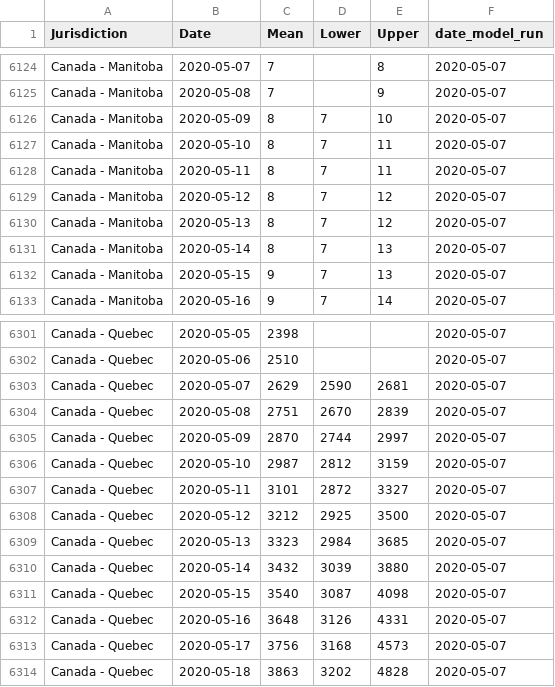
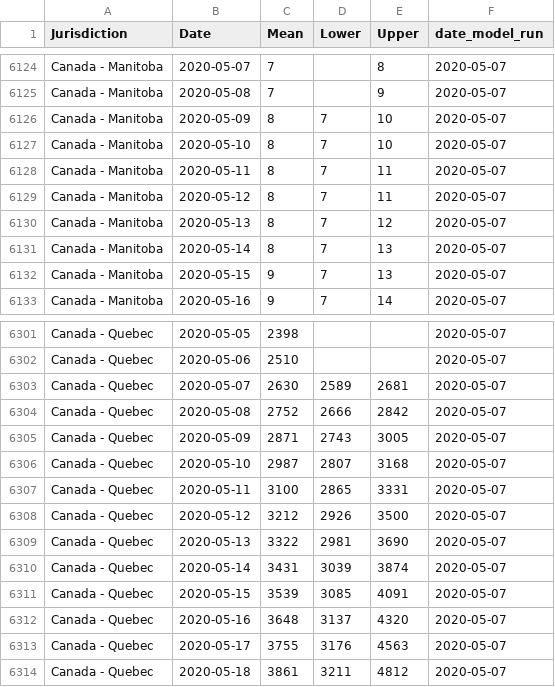
Before and after one commit to ApexRMS/covid19sim, a CSV file: data/deaths-cumulative-model-output.csv, drawn as a sheet; only a part is shown, gaps mark what is left out; the diff covers the shown part only.

```diff
--- a/data/deaths-cumulative-model-output.csv
+++ b/data/deaths-cumulative-model-output.csv
@@ -6126,5 +6126,5 @@ Canada - Manitoba,2020-05-08,7,,9,2020-05-07
 Canada - Manitoba,2020-05-09,8,7,10,2020-05-07
-Canada - Manitoba,2020-05-10,8,7,11,2020-05-07
+Canada - Manitoba,2020-05-10,8,7,10,2020-05-07
 Canada - Manitoba,2020-05-11,8,7,11,2020-05-07
-Canada - Manitoba,2020-05-12,8,7,12,2020-05-07
+Canada - Manitoba,2020-05-12,8,7,11,2020-05-07
 Canada - Manitoba,2020-05-13,8,7,12,2020-05-07
@@ -6302,13 +6302,13 @@ Canada - Quebec,2020-05-05,2398,,,2020-05-07
 Canada - Quebec,2020-05-06,2510,,,2020-05-07
-Canada - Quebec,2020-05-07,2629,2590,2681,2020-05-07
-Canada - Quebec,2020-05-08,2751,2670,2839,2020-05-07
-Canada - Quebec,2020-05-09,2870,2744,2997,2020-05-07
-Canada - Quebec,2020-05-10,2987,2812,3159,2020-05-07
-Canada - Quebec,2020-05-11,3101,2872,3327,2020-05-07
-Canada - Quebec,2020-05-12,3212,2925,3500,2020-05-07
-Canada - Quebec,2020-05-13,3323,2984,3685,2020-05-07
-Canada - Quebec,2020-05-14,3432,3039,3880,2020-05-07
-Canada - Quebec,2020-05-15,3540,3087,4098,2020-05-07
-Canada - Quebec,2020-05-16,3648,3126,4331,2020-05-07
-Canada - Quebec,2020-05-17,3756,3168,4573,2020-05-07
-Canada - Quebec,2020-05-18,3863,3202,4828,2020-05-07
+Canada - Quebec,2020-05-07,2630,2589,2681,2020-05-07
+Canada - Quebec,2020-05-08,2752,2666,2842,2020-05-07
+Canada - Quebec,2020-05-09,2871,2743,3005,2020-05-07
+Canada - Quebec,2020-05-10,2987,2807,3168,2020-05-07
+Canada - Quebec,2020-05-11,3100,2865,3331,2020-05-07
+Canada - Quebec,2020-05-12,3212,2926,3500,2020-05-07
+Canada - Quebec,2020-05-13,3322,2981,3690,2020-05-07
+Canada - Quebec,2020-05-14,3431,3039,3874,2020-05-07
+Canada - Quebec,2020-05-15,3539,3085,4091,2020-05-07
+Canada - Quebec,2020-05-16,3648,3137,4320,2020-05-07
+Canada - Quebec,2020-05-17,3755,3176,4563,2020-05-07
+Canada - Quebec,2020-05-18,3861,3211,4812,2020-05-07
```
Also changed, not shown: 124 edited cells elsewhere in this file, data/deaths-daily-model-output.csv, data/infected-cumulative-model-output.csv, 2 other files.
